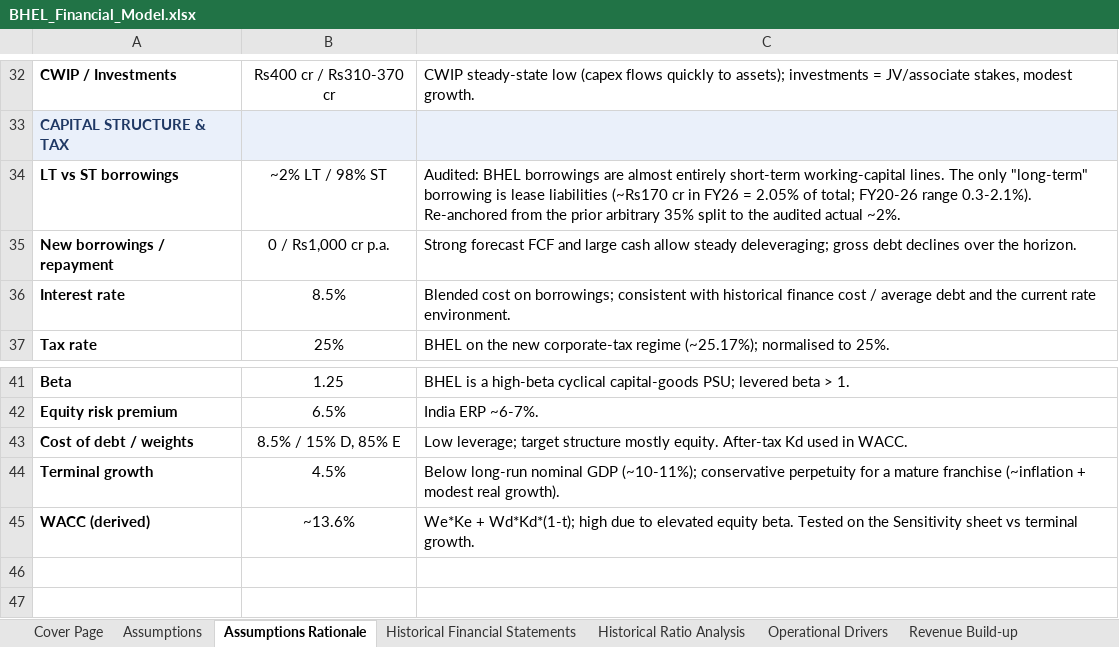
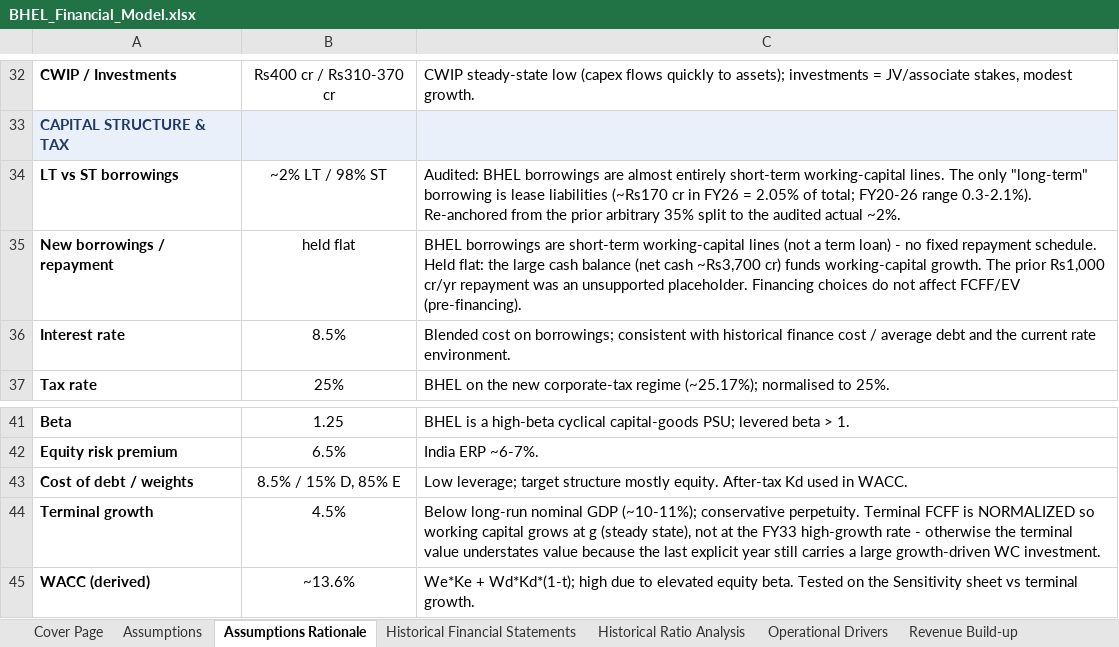
Before and after one commit to mbashivam897-rgb/BHEL, an Excel workbook: BHEL_Financial_Model.xlsx, sheet Assumptions Rationale, drawn as a sheet; only a part is shown, gaps mark what is left out; values as stored, in another font and other column widths than the file's, no borders; the diff names each change by its address in the sheet, - before the commit and + after, or states it on an @@ line.

Commit message:
Fix debt-repayment placeholder, normalize terminal WC, re-anchor other income
- debt_repay: Rs1,000 cr/yr placeholder -> 0 (BHEL debt is short-term working-
  capital lines, not a term loan; no fixed repayment schedule; funded by cash)
- Terminal value: normalize terminal working-capital investment to the perpetuity
  growth rate g (steady state) instead of the FY33 high-growth WC drain -
  corrects a methodology flaw that understated the terminal value (DCF 68.8 -> 82.5)
- Other income % re-anchored to FY26 audited actual (1.8% -> 2.4%)
- Updated rationale for debt and terminal growth
All balance checks pass

```diff
--- a/BHEL_Financial_Model.xlsx (sheet Assumptions Rationale)
+++ b/BHEL_Financial_Model.xlsx (sheet Assumptions Rationale)
-B35: 0 / Rs1,000 cr p.a.
+B35: held flat
-C35: Strong forecast FCF and large cash allow steady deleveraging; gross debt declines over the horizon.
+C35: BHEL borrowings are short-term working-capital lines (not a term loan) - no fixed repayment schedule. Held flat: the large cash balance (net cash ~Rs3,700 cr) funds working-capital growth. The prior Rs1,000 cr/yr repayment was an unsupported placeholder. Financing choices do not affect FCFF/EV (pre-financing).
-C44: …(~10-11%); conservative perpetuity for a mature franchise (~inflation + modest real growth).
+C44: …(~10-11%); conservative perpetuity. Terminal FCFF is NORMALIZED so working capital grows at g (steady state), not at the FY33 high-growth rate - otherwise the terminal value understates value because the last explicit year still carries a large growth-driven WC investment.
```
Also changed, not shown: sheet Assumptions, sheet DCF Valuation, 1 other file.
